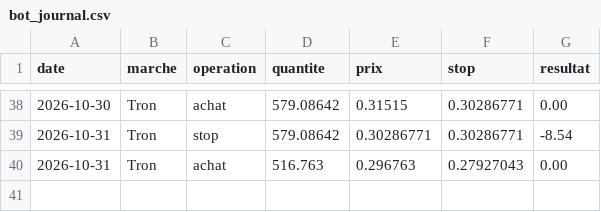
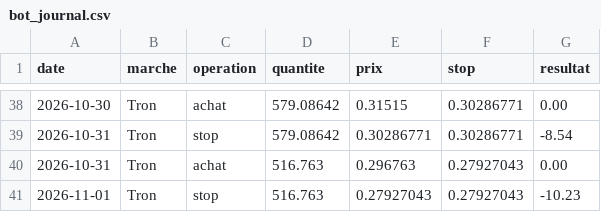
Before and after one commit to Miknalson/T-Zik_nano, a CSV file: signaux/bot_journal.csv, drawn as a sheet; only a part is shown, gaps mark what is left out.

```diff
--- a/signaux/bot_journal.csv
+++ b/signaux/bot_journal.csv
@@ -40 +40,2 @@ date;marche;operation;quantite;prix;stop;resultat
 2026-10-31;Tron;achat;516.763;0.296763;0.27927043;0.00
+2026-11-01;Tron;stop;516.763;0.27927043;0.27927043;-10.23
```
Also changed, not shown: 1 other file.
